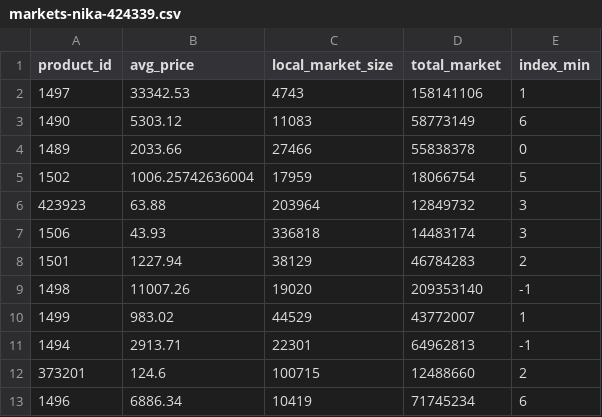
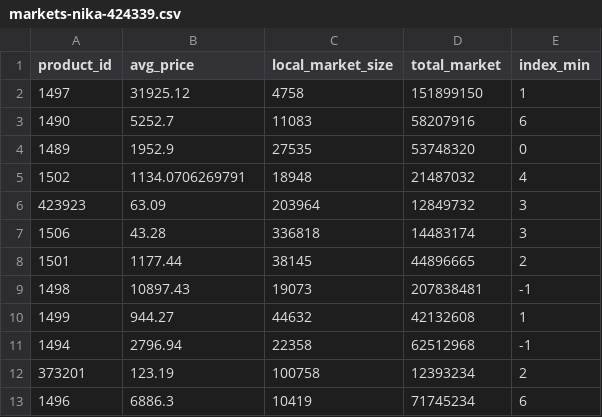
Before and after one commit to Emin-Hasanov/VirtaProj, a CSV file: markets/markets-nika-424339.csv, drawn as a sheet; only a part is shown; the diff covers the shown part only.

```diff
--- a/markets/markets-nika-424339.csv
+++ b/markets/markets-nika-424339.csv
@@ -1,13 +1,13 @@
 product_id;avg_price;local_market_size;total_market;index_min
-1497;33342.53;4743;158141106;1
-1490;5303.12;11083;58773149;6
-1489;2033.66;27466;55838378;0
-1502;1006.25742636004;17959;18066754;5
-423923;63.88;203964;12849732;3
-1506;43.93;336818;14483174;3
-1501;1227.94;38129;46784283;2
-1498;11007.26;19020;209353140;-1
-1499;983.02;44529;43772007;1
-1494;2913.71;22301;64962813;-1
-373201;124.6;100715;12488660;2
-1496;6886.34;10419;71745234;6
+1497;31925.12;4758;151899150;1
+1490;5252.7;11083;58207916;6
+1489;1952.9;27535;53748320;0
+1502;1134.0706269791;18948;21487032;4
+423923;63.09;203964;12849732;3
+1506;43.28;336818;14483174;3
+1501;1177.44;38145;44896665;2
+1498;10897.43;19073;207838481;-1
+1499;944.27;44632;42132608;1
+1494;2796.94;22358;62512968;-1
+373201;123.19;100758;12393234;2
+1496;6886.3;10419;71745234;6
```
Also changed, not shown: 40 edited cells elsewhere in this file, markets/markets-nika-423480.csv, markets/markets-nika-424204.csv, 4 other files.
